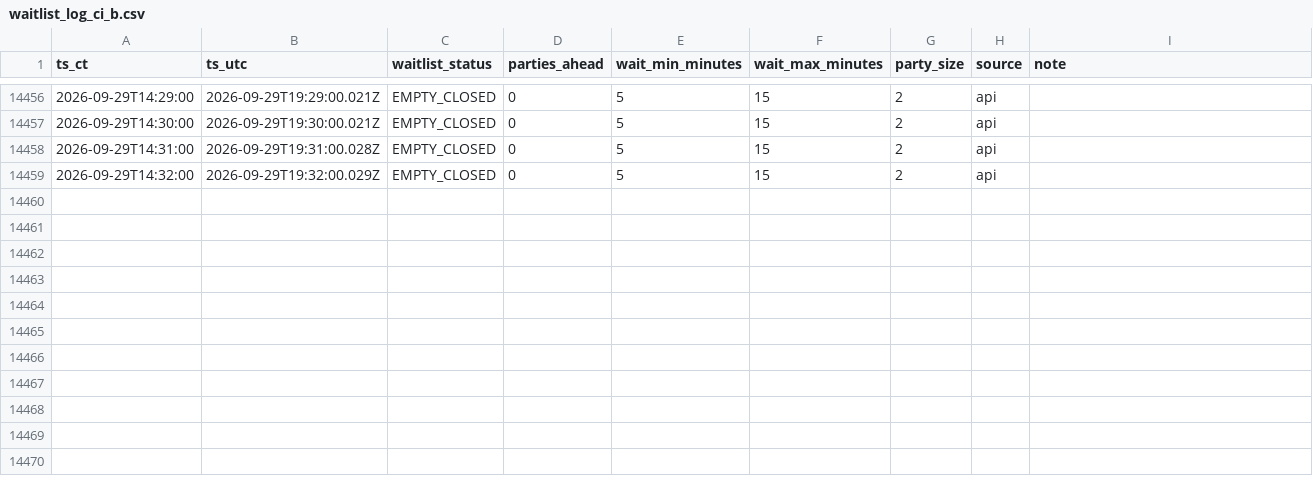
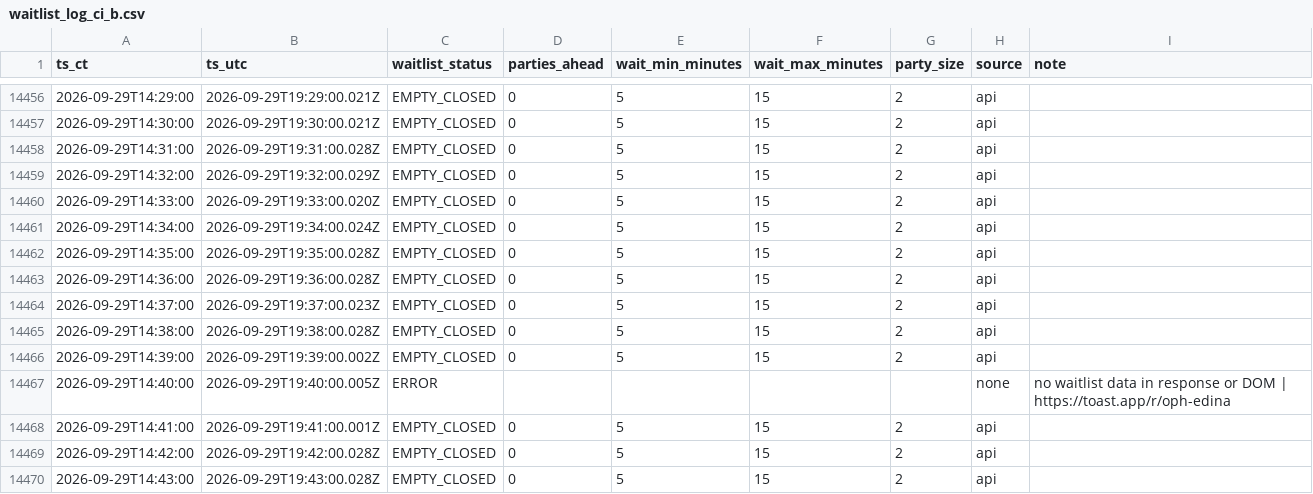
Before and after one commit to bront-s/oph-edina-waitlist, a CSV file: data/waitlist_log_ci_b.csv, drawn as a sheet; only a part is shown, gaps mark what is left out.

```diff
--- a/data/waitlist_log_ci_b.csv
+++ b/data/waitlist_log_ci_b.csv
@@ -14459 +14459,12 @@ ts_ct,ts_utc,waitlist_status,parties_ahead,wait_min_minutes,wait_max_minutes,par
 2026-09-29T14:32:00,2026-09-29T19:32:00.029Z,EMPTY_CLOSED,0,5,15,2,api,
+2026-09-29T14:33:00,2026-09-29T19:33:00.020Z,EMPTY_CLOSED,0,5,15,2,api,
+2026-09-29T14:34:00,2026-09-29T19:34:00.024Z,EMPTY_CLOSED,0,5,15,2,api,
+2026-09-29T14:35:00,2026-09-29T19:35:00.028Z,EMPTY_CLOSED,0,5,15,2,api,
+2026-09-29T14:36:00,2026-09-29T19:36:00.028Z,EMPTY_CLOSED,0,5,15,2,api,
+2026-09-29T14:37:00,2026-09-29T19:37:00.023Z,EMPTY_CLOSED,0,5,15,2,api,
+2026-09-29T14:38:00,2026-09-29T19:38:00.028Z,EMPTY_CLOSED,0,5,15,2,api,
+2026-09-29T14:39:00,2026-09-29T19:39:00.002Z,EMPTY_CLOSED,0,5,15,2,api,
+2026-09-29T14:40:00,2026-09-29T19:40:00.005Z,ERROR,,,,,none,no waitlist data in response or DOM | https://toast.app/r/oph-edina
+2026-09-29T14:41:00,2026-09-29T19:41:00.001Z,EMPTY_CLOSED,0,5,15,2,api,
+2026-09-29T14:42:00,2026-09-29T19:42:00.028Z,EMPTY_CLOSED,0,5,15,2,api,
+2026-09-29T14:43:00,2026-09-29T19:43:00.028Z,EMPTY_CLOSED,0,5,15,2,api,
```
